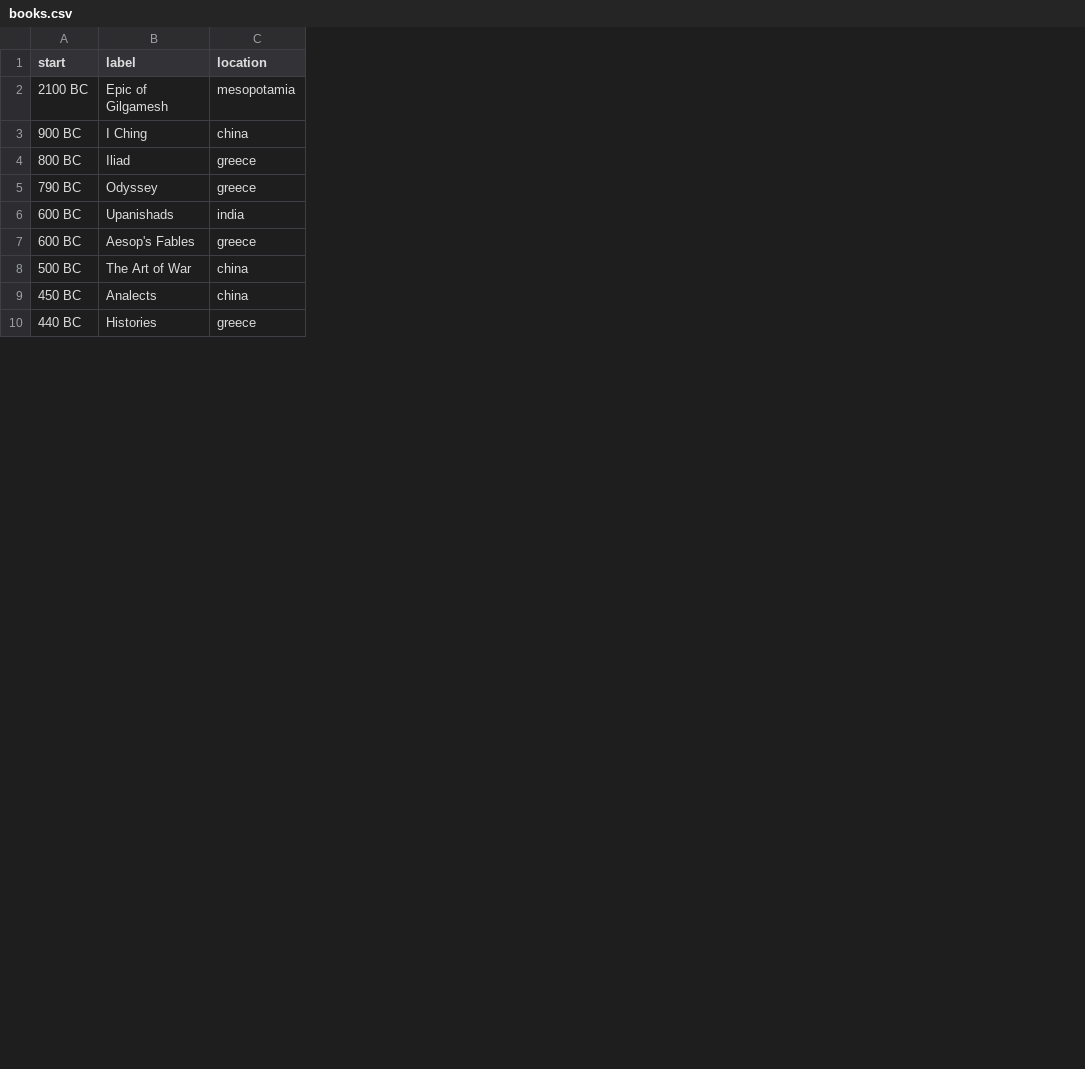
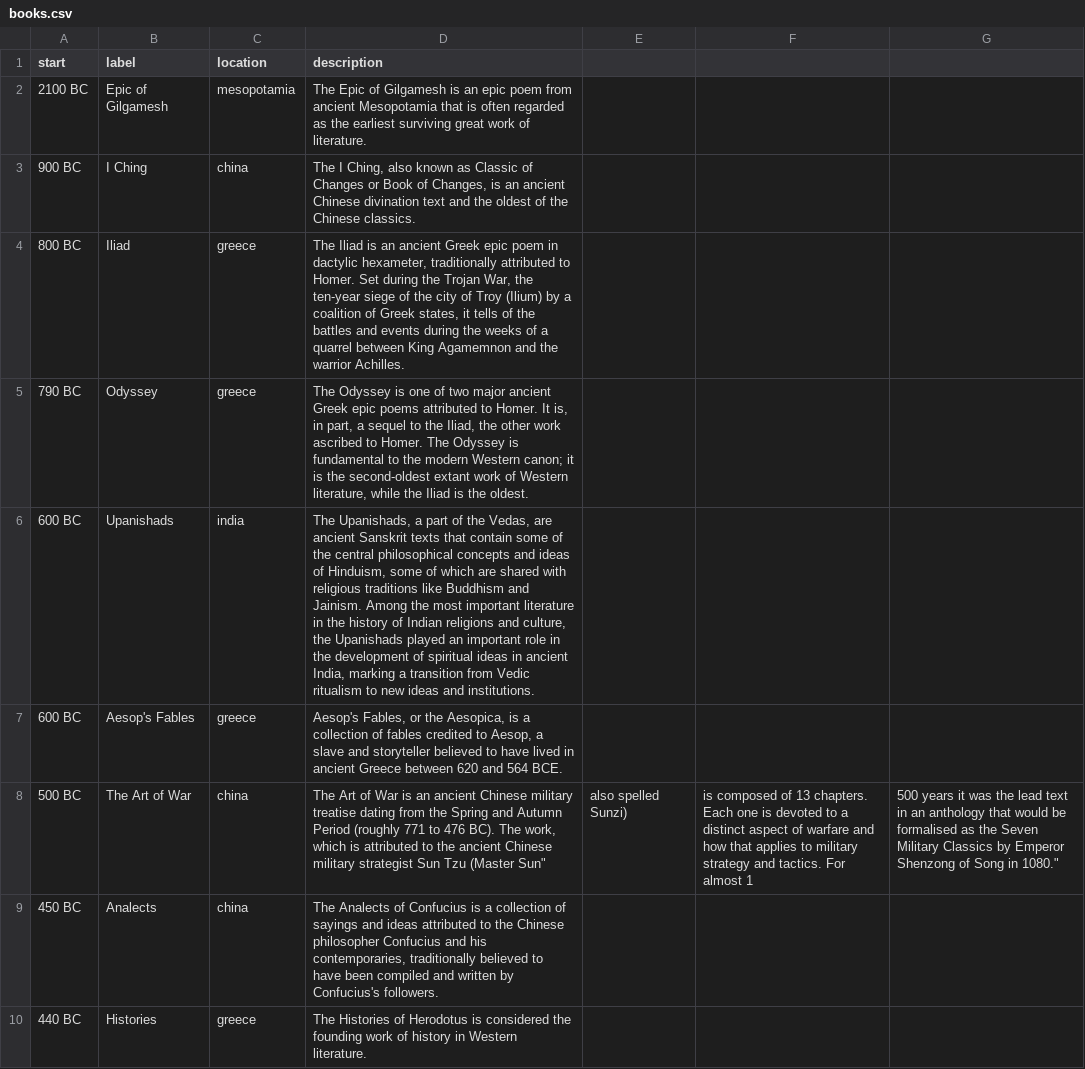
Before and after one commit to morgane/literary-timeline, a CSV file: books.csv, drawn as a sheet; only a part is shown; the diff covers the shown part only; the diff names each change by its address in the sheet, - before the commit and + after, or states it on an @@ line.

```diff
--- a/books.csv
+++ b/books.csv
+column D (description), rows 2-10: The Epic of Gilgamesh is an epic poem from ancient Mesopotamia that is often regarded as the earliest surviving great work of literature. | The I Ching, also known as Classic of Changes or Book of Changes, is an ancient Chinese divination text and the oldest of the Chinese classics. | The Iliad is an ancient Greek epic poem in dactylic hexameter, traditionally attributed to Homer. Set during the Trojan War, the ten-year siege of the city of Troy (Ilium) by a coalition of Greek states, it tells of the battles and events during the weeks of a quarrel between King Agamemnon and the warrior Achilles. | The Odyssey is one of two major ancient Greek epic poems attributed to Homer. It is, in part, a sequel to the Iliad, the other work ascribed to Homer. The Odyssey is fundamental to the modern Western canon; it is the second-oldest extant work of Western literature, while the Iliad is the oldest. | The Upanishads, a part of the Vedas, are ancient Sanskrit texts that contain some of the central philosophical concepts and ideas of Hinduism, some of which are shared with religious traditions like Buddhism and Jainism. Among the most important literature in the history of Indian religions and culture, the Upanishads played an important role in the development of spiritual ideas in ancient India, marking a transition from Vedic ritualism to new ideas and institutions. | Aesop's Fables, or the Aesopica, is a collection of fables credited to Aesop, a slave and storyteller believed to have lived in ancient Greece between 620 and 564 BCE. | The Art of War is an ancient Chinese military treatise dating from the Spring and Autumn Period (roughly 771 to 476 BC). The work, which is attributed to the ancient Chinese military strategist Sun Tzu (Master Sun" | The Analects of Confucius is a collection of sayings and ideas attributed to the Chinese philosopher Confucius and his contemporaries, traditionally believed to have been compiled and written by Confucius's followers. | The Histories of Herodotus is considered the founding work of history in Western literature.
+column E, row 8: also spelled Sunzi)
+column F, row 8: is composed of 13 chapters. Each one is devoted to a distinct aspect of warfare and how that applies to military strategy and tactics. For almost 1
+column G, row 8: 500 years it was the lead text in an anthology that would be formalised as the Seven Military Classics by Emperor Shenzong of Song in 1080."
```
Also changed, not shown: 1 added row elsewhere in this file, 3 other files.
